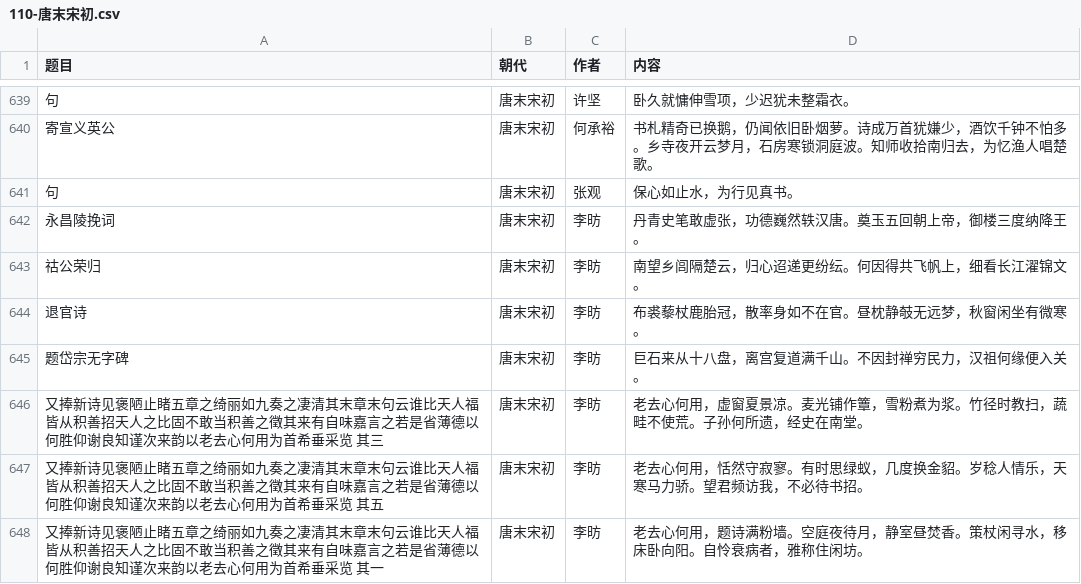
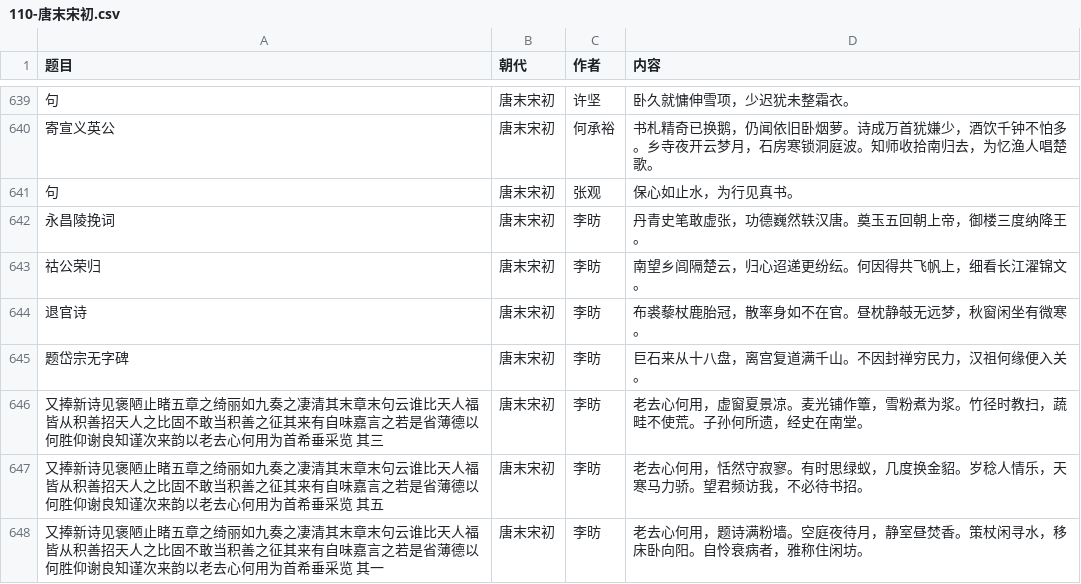
Before and after one commit to bingcheng1998/Poetry, a CSV file: 110-唐末宋初.csv, drawn as a sheet; only a part is shown, gaps mark what is left out; the diff covers the shown part only.

```diff
--- a/110-唐末宋初.csv
+++ b/110-唐末宋初.csv
@@ -645,4 +645,4 @@
 "题岱宗无字碑","唐末宋初","李昉","巨石来从十八盘，离宫复道满千山。不因封禅穷民力，汉祖何缘便入关。"
-"又捧新诗见褒陋止睹五章之绮丽如九奏之凄清其末章末句云谁比天人福皆从积善招天人之比固不敢当积善之徵其来有自味嘉言之若是省薄德以何胜仰谢良知谨次来韵以老去心何用为首希垂采览 其三","唐末宋初","李昉","老去心何用，虚窗夏景凉。麦光铺作簟，雪粉煮为浆。竹径时教扫，蔬畦不使荒。子孙何所遗，经史在南堂。"
-"又捧新诗见褒陋止睹五章之绮丽如九奏之凄清其末章末句云谁比天人福皆从积善招天人之比固不敢当积善之徵其来有自味嘉言之若是省薄德以何胜仰谢良知谨次来韵以老去心何用为首希垂采览 其五","唐末宋初","李昉","老去心何用，恬然守寂寥。有时思绿蚁，几度换金貂。岁稔人情乐，天寒马力骄。望君频访我，不必待书招。"
-"又捧新诗见褒陋止睹五章之绮丽如九奏之凄清其末章末句云谁比天人福皆从积善招天人之比固不敢当积善之徵其来有自味嘉言之若是省薄德以何胜仰谢良知谨次来韵以老去心何用为首希垂采览 其一","唐末宋初","李昉","老去心何用，题诗满粉墙。空庭夜待月，静室昼焚香。策杖闲寻水，移床卧向阳。自怜衰病者，雅称住闲坊。"
+"又捧新诗见褒陋止睹五章之绮丽如九奏之凄清其末章末句云谁比天人福皆从积善招天人之比固不敢当积善之征其来有自味嘉言之若是省薄德以何胜仰谢良知谨次来韵以老去心何用为首希垂采览 其三","唐末宋初","李昉","老去心何用，虚窗夏景凉。麦光铺作簟，雪粉煮为浆。竹径时教扫，蔬畦不使荒。子孙何所遗，经史在南堂。"
+"又捧新诗见褒陋止睹五章之绮丽如九奏之凄清其末章末句云谁比天人福皆从积善招天人之比固不敢当积善之征其来有自味嘉言之若是省薄德以何胜仰谢良知谨次来韵以老去心何用为首希垂采览 其五","唐末宋初","李昉","老去心何用，恬然守寂寥。有时思绿蚁，几度换金貂。岁稔人情乐，天寒马力骄。望君频访我，不必待书招。"
+"又捧新诗见褒陋止睹五章之绮丽如九奏之凄清其末章末句云谁比天人福皆从积善招天人之比固不敢当积善之征其来有自味嘉言之若是省薄德以何胜仰谢良知谨次来韵以老去心何用为首希垂采览 其一","唐末宋初","李昉","老去心何用，题诗满粉墙。空庭夜待月，静室昼焚香。策杖闲寻水，移床卧向阳。自怜衰病者，雅称住闲坊。"
```
Also changed, not shown: 1 removed row and 36 edited cells elsewhere in this file, 100-先秦.csv, 103-汉.csv, 10 other files.
